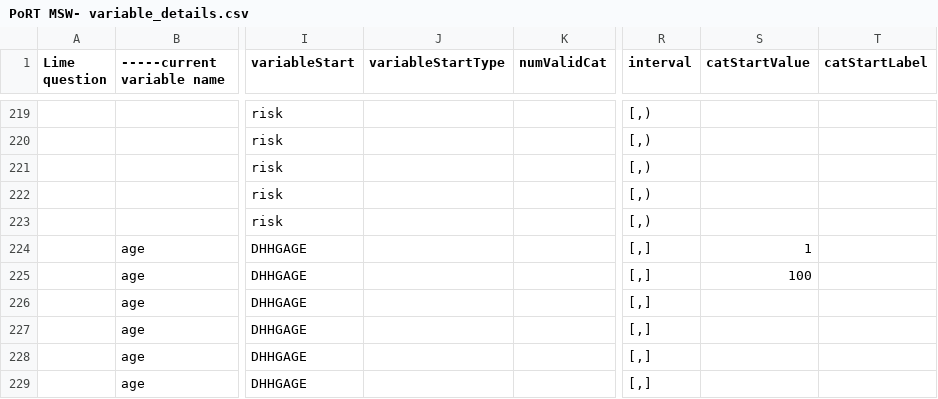
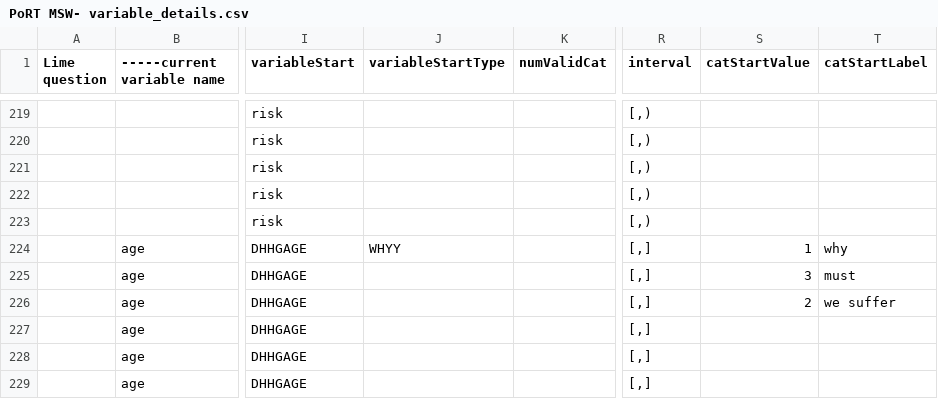
Before and after one commit to Big-Life-Lab/bllflow, a CSV file: inst/extdata/test-folder/DDI/PoRT MSW- variable_details.csv, drawn as a sheet; only a part is shown, gaps mark what is left out; the diff names each change by its address in the sheet, - before the commit and + after, or states it on an @@ line.

Commit message:
[Bug]Fixed bug where wrong value was being read from

```diff
--- a/inst/extdata/test-folder/DDI/PoRT MSW- variable_details.csv
+++ b/inst/extdata/test-folder/DDI/PoRT MSW- variable_details.csv
-J224 (variableStartType): (empty)
+J224 (variableStartType): WHYY
-T224 (catStartLabel): (empty)
+T224 (catStartLabel): why
-S225 (catStartValue): 100
+S225 (catStartValue): 3
-T225 (catStartLabel): (empty)
+T225 (catStartLabel): must
-S226 (catStartValue): (empty)
+S226 (catStartValue): 2
-T226 (catStartLabel): (empty)
+T226 (catStartLabel): we suffer
```
Also changed, not shown: 2 other files.
